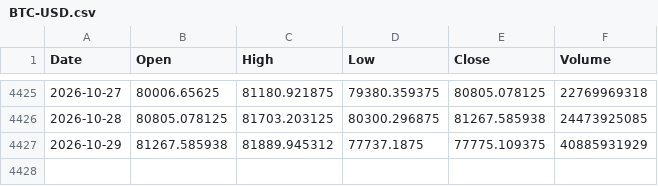
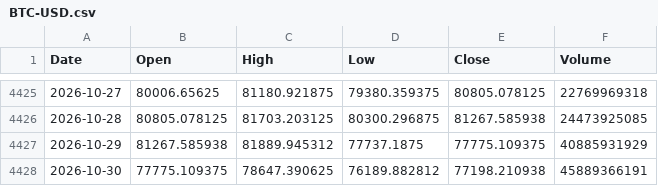
Before and after one commit to PietroPulli/quantlab, a CSV file: market/BTC-USD.csv, drawn as a sheet; only a part is shown, gaps mark what is left out; the diff names each change by its address in the sheet, - before the commit and + after, or states it on an @@ line.

```diff
--- a/market/BTC-USD.csv
+++ b/market/BTC-USD.csv
+row 4428: 2026-10-30 | 77775.109375 | 78647.390625 | 76189.882812 | 77198.210938 | 45889366191
```
Also changed, not shown: market/ENI.MI.csv, market/QQQ.csv, 8 other files.
